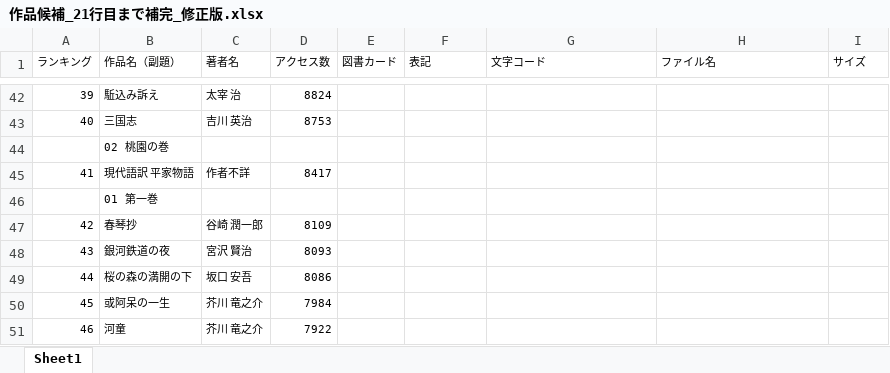
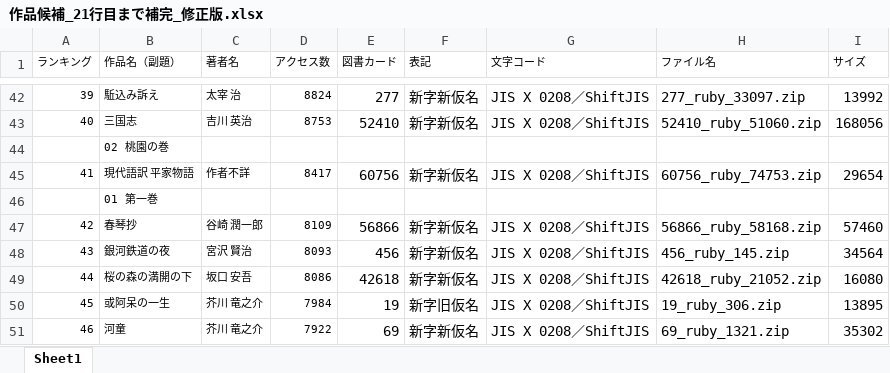
Before and after one commit to yamazaki247/kakenhi, an Excel workbook: 作品候補_21行目まで補完_修正版.xlsx, sheet Sheet1, drawn as a sheet; only a part is shown, gaps mark what is left out; values as stored, in another font and other column widths than the file's, no borders; the diff covers the shown part only; the diff names each change by its address in the sheet, - before the commit and + after, or states it on an @@ line.

```diff
--- a/作品候補_21行目まで補完_修正版.xlsx (sheet Sheet1)
+++ b/作品候補_21行目まで補完_修正版.xlsx (sheet Sheet1)
-E42 (図書カード): (empty)
+E42 (図書カード): 277
-F42:F43 (表記): (empty)
+F42:F43 (表記): 新字新仮名
-G42:G43 (文字コード): (empty)
+G42:G43 (文字コード): JIS X 0208／ShiftJIS
-H42 (ファイル名): (empty)
+H42 (ファイル名): 277_ruby_33097.zip
-I42 (サイズ): (empty)
+I42 (サイズ): 13992
-E43 (図書カード): (empty)
+E43 (図書カード): 52410
-H43 (ファイル名): (empty)
+H43 (ファイル名): 52410_ruby_51060.zip
-I43 (サイズ): (empty)
+I43 (サイズ): 168056
-E45 (図書カード): (empty)
+E45 (図書カード): 60756
-F45 (表記): (empty)
+F45 (表記): 新字新仮名
-G45 (文字コード): (empty)
+G45 (文字コード): JIS X 0208／ShiftJIS
-H45 (ファイル名): (empty)
+H45 (ファイル名): 60756_ruby_74753.zip
-I45 (サイズ): (empty)
+I45 (サイズ): 29654
-E47 (図書カード): (empty)
+E47 (図書カード): 56866
-F47:F49 (表記): (empty)
+F47:F49 (表記): 新字新仮名
-G47:G51 (文字コード): (empty)
+G47:G51 (文字コード): JIS X 0208／ShiftJIS
-H47 (ファイル名): (empty)
+H47 (ファイル名): 56866_ruby_58168.zip
-I47 (サイズ): (empty)
+I47 (サイズ): 57460
-E48 (図書カード): (empty)
+E48 (図書カード): 456
-H48 (ファイル名): (empty)
+H48 (ファイル名): 456_ruby_145.zip
-I48 (サイズ): (empty)
+I48 (サイズ): 34564
-E49 (図書カード): (empty)
+E49 (図書カード): 42618
-H49 (ファイル名): (empty)
+H49 (ファイル名): 42618_ruby_21052.zip
-I49 (サイズ): (empty)
+I49 (サイズ): 16080
-E50 (図書カード): (empty)
+E50 (図書カード): 19
-F50 (表記): (empty)
+F50 (表記): 新字旧仮名
-H50 (ファイル名): (empty)
+H50 (ファイル名): 19_ruby_306.zip
-I50 (サイズ): (empty)
+I50 (サイズ): 13895
-E51 (図書カード): (empty)
+E51 (図書カード): 69
-F51 (表記): (empty)
+F51 (表記): 新字新仮名
-H51 (ファイル名): (empty)
+H51 (ファイル名): 69_ruby_1321.zip
-I51 (サイズ): (empty)
+I51 (サイズ): 35302
```
Also changed, not shown: 345 edited cells elsewhere in this sheet.
